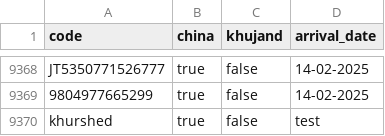
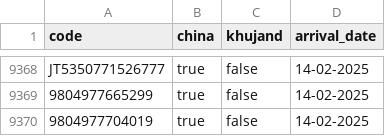
Before and after one commit to Muhammadrasul99/somonsugd, a CSV file: data.csv, drawn as a sheet; only a part is shown, gaps mark what is left out.

Commit message:
Update data.csv

```diff
--- a/data.csv
+++ b/data.csv
@@ -9369,2 +9369,2 @@ JT5350771526777;true;false;14-02-2025
 9804977665299;true;false;14-02-2025
-khurshed;true;false;test
+9804977704019;true;false;14-02-2025
```
